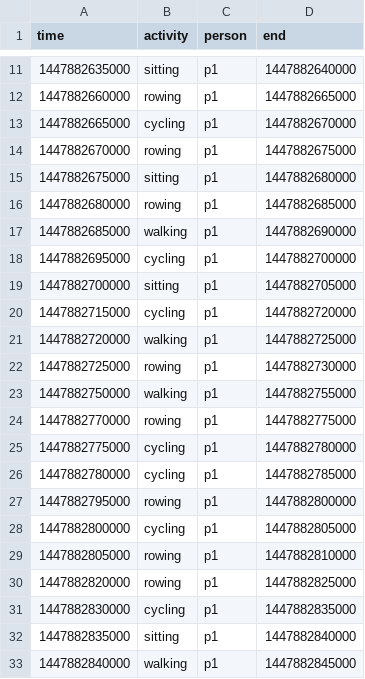
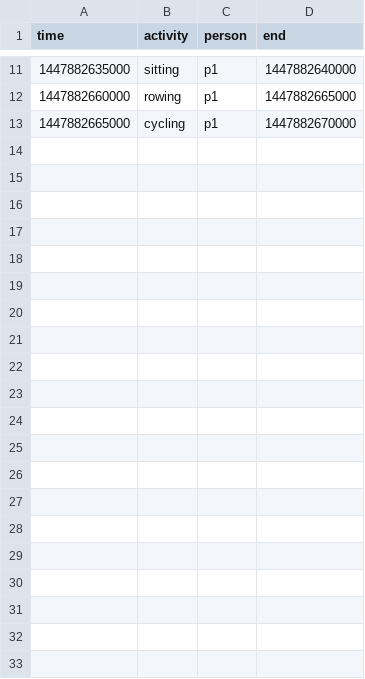
Before and after one commit to himmat-bhanushali/falkonry-cli, a CSV file: samples/Input.csv, drawn as a sheet; only a part is shown, gaps mark what is left out; the diff names each change by its address in the sheet, - before the commit and + after, or states it on an @@ line.

```diff
--- a/samples/Input.csv
+++ b/samples/Input.csv
-row 14: 1447882670000 | rowing | p1 | 1447882675000
-row 15: 1447882675000 | sitting | p1 | 1447882680000
-row 16: 1447882680000 | rowing | p1 | 1447882685000
-row 17: 1447882685000 | walking | p1 | 1447882690000
-row 18: 1447882695000 | cycling | p1 | 1447882700000
-row 19: 1447882700000 | sitting | p1 | 1447882705000
-row 20: 1447882715000 | cycling | p1 | 1447882720000
-row 21: 1447882720000 | walking | p1 | 1447882725000
-row 22: 1447882725000 | rowing | p1 | 1447882730000
-row 23: 1447882750000 | walking | p1 | 1447882755000
-row 24: 1447882770000 | rowing | p1 | 1447882775000
-row 25: 1447882775000 | cycling | p1 | 1447882780000
-row 26: 1447882780000 | cycling | p1 | 1447882785000
-row 27: 1447882795000 | rowing | p1 | 1447882800000
-row 28: 1447882800000 | cycling | p1 | 1447882805000
-row 29: 1447882805000 | rowing | p1 | 1447882810000
-row 30: 1447882820000 | rowing | p1 | 1447882825000
-row 31: 1447882830000 | cycling | p1 | 1447882835000
-row 32: 1447882835000 | sitting | p1 | 1447882840000
-row 33: 1447882840000 | walking | p1 | 1447882845000
```
Also changed, not shown: 3 other files.
